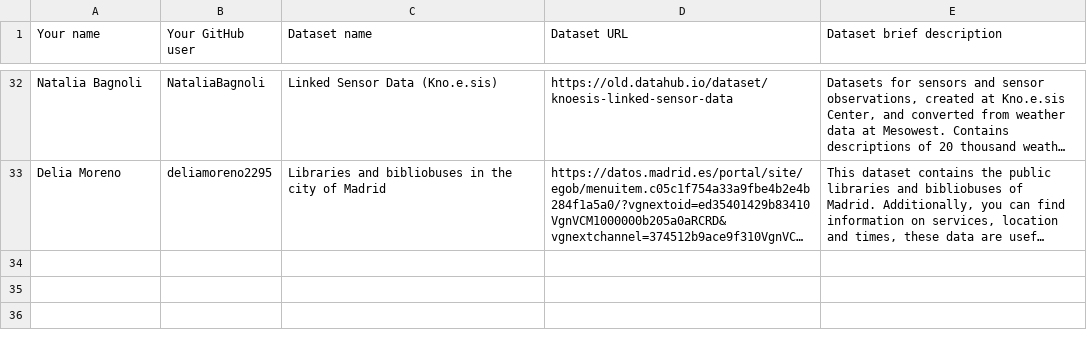
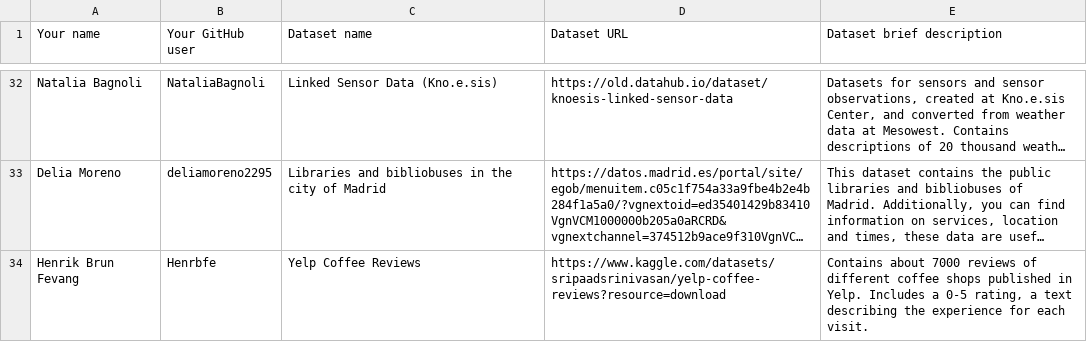
Before and after one commit to FacultadInformatica-LinkedData/Curso2022-2023-ODKG, a CSV file: Assignment1/DatasetDescriptions.csv, drawn as a sheet; only a part is shown, gaps mark what is left out; long unchanged cells end in …; the diff names each change by its address in the sheet, - before the commit and + after, or states it on an @@ line.

Commit message:
Yelp Coffee Reviews

```diff
--- a/Assignment1/DatasetDescriptions.csv
+++ b/Assignment1/DatasetDescriptions.csv
+row 34: Henrik Brun Fevang | Henrbfe | Yelp Coffee Reviews | https://www.kaggle.com/datasets/sripaadsrinivasan/yelp-coffee-reviews?resource=download | Contains about 7000 reviews of different coffee shops published in Yelp. Includes a 0-5 rating, a text describing the experience for each visit.
```
